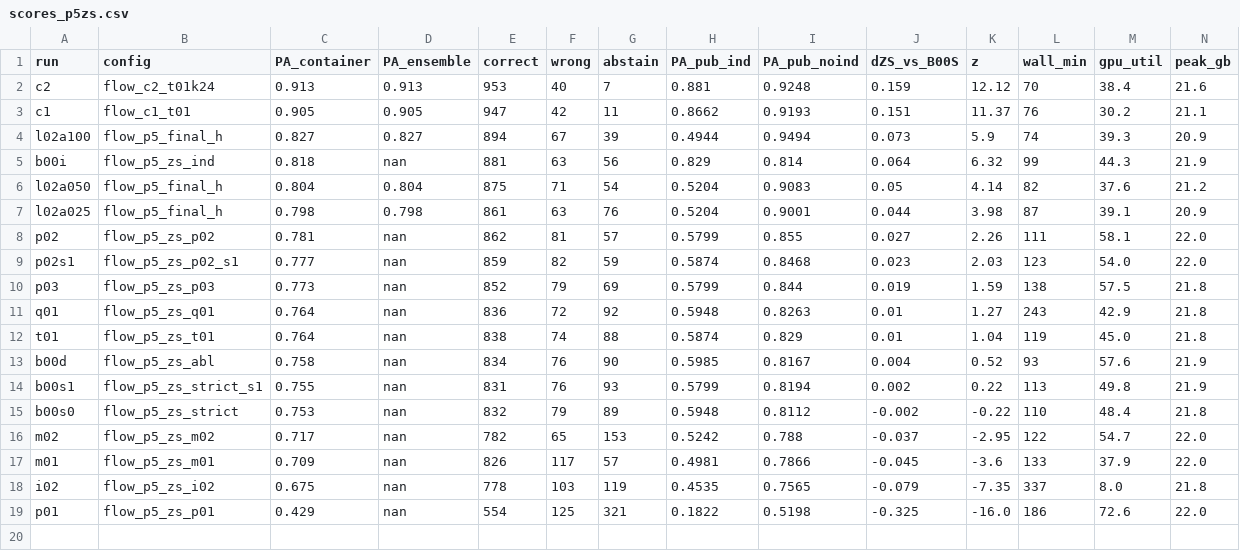
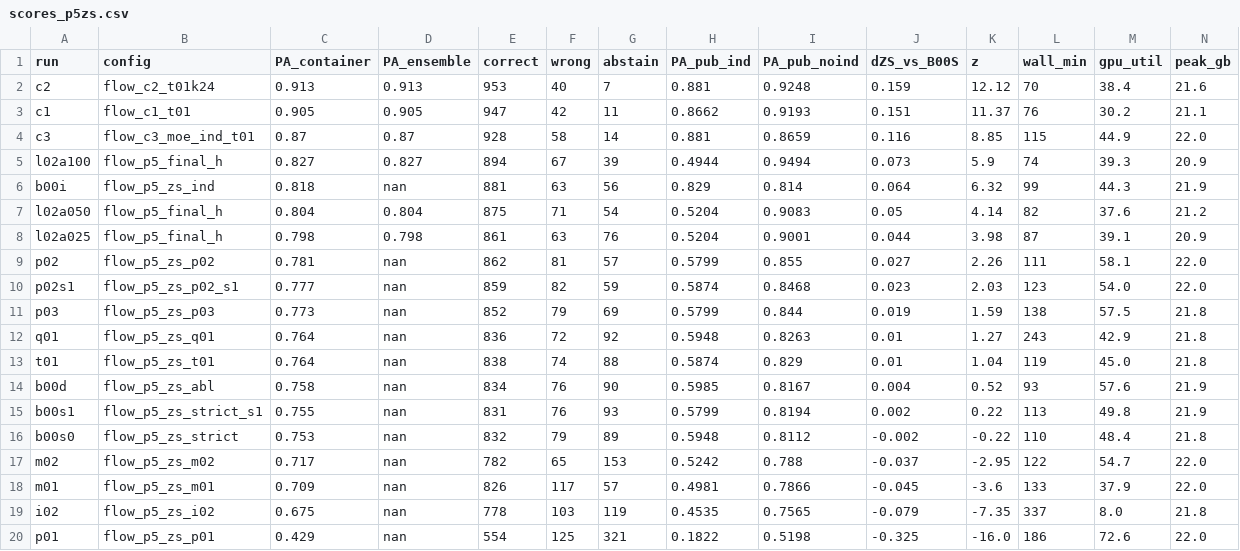
Before and after one commit to lhaochen118-ship-it/ZC, a CSV file: Process/scores_p5zs.csv, drawn as a sheet.

```diff
--- a/Process/scores_p5zs.csv
+++ b/Process/scores_p5zs.csv
@@ -3,2 +3,3 @@ c2,flow_c2_t01k24,0.913,0.913,953,40,7,0.881,0.9248,0.159,12.12,70,38.4,21.6
 c1,flow_c1_t01,0.905,0.905,947,42,11,0.8662,0.9193,0.151,11.37,76,30.2,21.1
+c3,flow_c3_moe_ind_t01,0.87,0.87,928,58,14,0.881,0.8659,0.116,8.85,115,44.9,22.0
 l02a100,flow_p5_final_h,0.827,0.827,894,67,39,0.4944,0.9494,0.073,5.9,74,39.3,20.9
```
Also changed, not shown: 14 other files.
